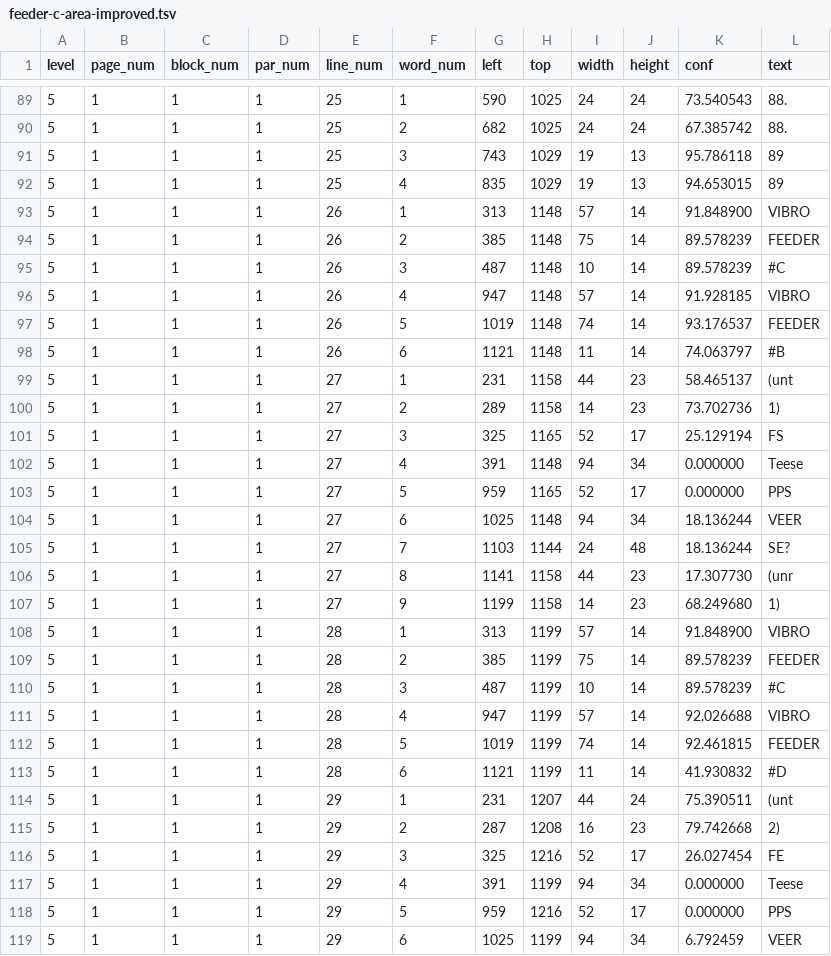
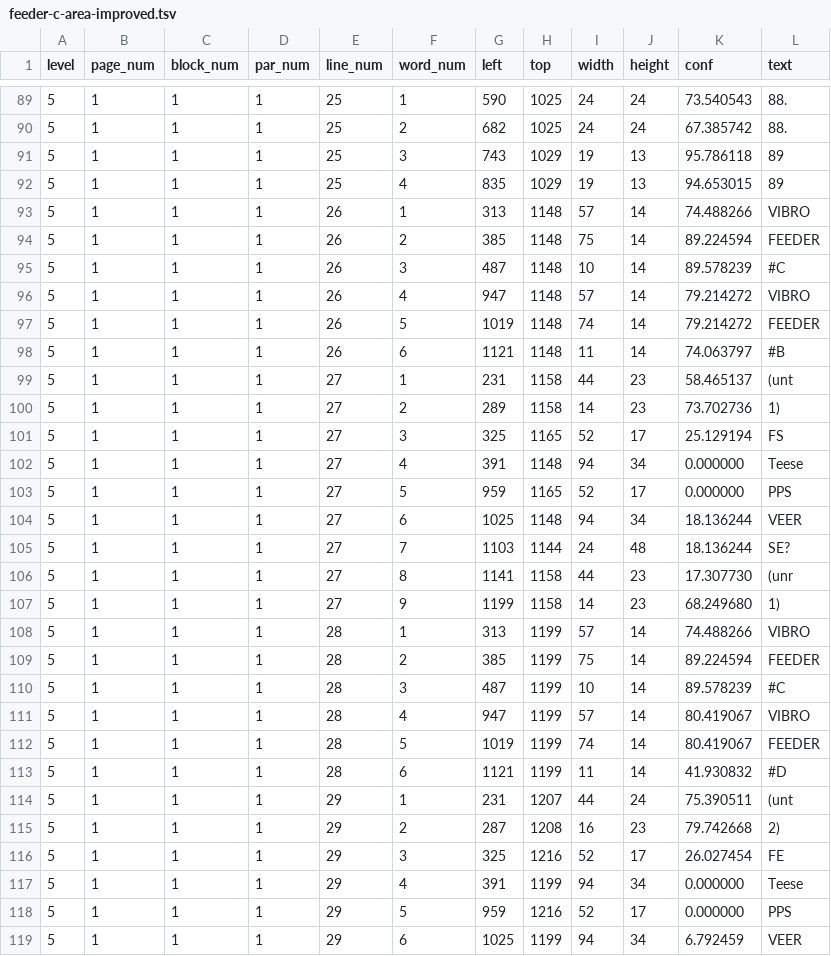
Before and after one commit to trillion-labs/pnid-understanding-bootcamp, a TSV file: data/ocr/feeder-c-area-improved.tsv, drawn as a sheet; only a part is shown, gaps mark what is left out.

```diff
--- a/data/ocr/feeder-c-area-improved.tsv
+++ b/data/ocr/feeder-c-area-improved.tsv
@@ -92,7 +92,7 @@ level	page_num	block_num	par_num	line_num	word_num	left	top	width	height	conf	te
 5	1	1	1	25	4	835	1029	19	13	94.653015	89
-5	1	1	1	26	1	313	1148	57	14	91.848900	VIBRO
-5	1	1	1	26	2	385	1148	75	14	89.578239	FEEDER
+5	1	1	1	26	1	313	1148	57	14	74.488266	VIBRO
+5	1	1	1	26	2	385	1148	75	14	89.224594	FEEDER
 5	1	1	1	26	3	487	1148	10	14	89.578239	#C
-5	1	1	1	26	4	947	1148	57	14	91.928185	VIBRO
-5	1	1	1	26	5	1019	1148	74	14	93.176537	FEEDER
+5	1	1	1	26	4	947	1148	57	14	79.214272	VIBRO
+5	1	1	1	26	5	1019	1148	74	14	79.214272	FEEDER
 5	1	1	1	26	6	1121	1148	11	14	74.063797	#B
@@ -107,7 +107,7 @@ level	page_num	block_num	par_num	line_num	word_num	left	top	width	height	conf	te
 5	1	1	1	27	9	1199	1158	14	23	68.249680	1)
-5	1	1	1	28	1	313	1199	57	14	91.848900	VIBRO
-5	1	1	1	28	2	385	1199	75	14	89.578239	FEEDER
+5	1	1	1	28	1	313	1199	57	14	74.488266	VIBRO
+5	1	1	1	28	2	385	1199	75	14	89.224594	FEEDER
 5	1	1	1	28	3	487	1199	10	14	89.578239	#C
-5	1	1	1	28	4	947	1199	57	14	92.026688	VIBRO
-5	1	1	1	28	5	1019	1199	74	14	92.461815	FEEDER
+5	1	1	1	28	4	947	1199	57	14	80.419067	VIBRO
+5	1	1	1	28	5	1019	1199	74	14	80.419067	FEEDER
 5	1	1	1	28	6	1121	1199	11	14	41.930832	#D
```
Also changed, not shown: data/ocr/sample-pid-full-improved.tsv, experiments/single-image-prompt/results/fullres-v1/summary.csv, 57 other files.
